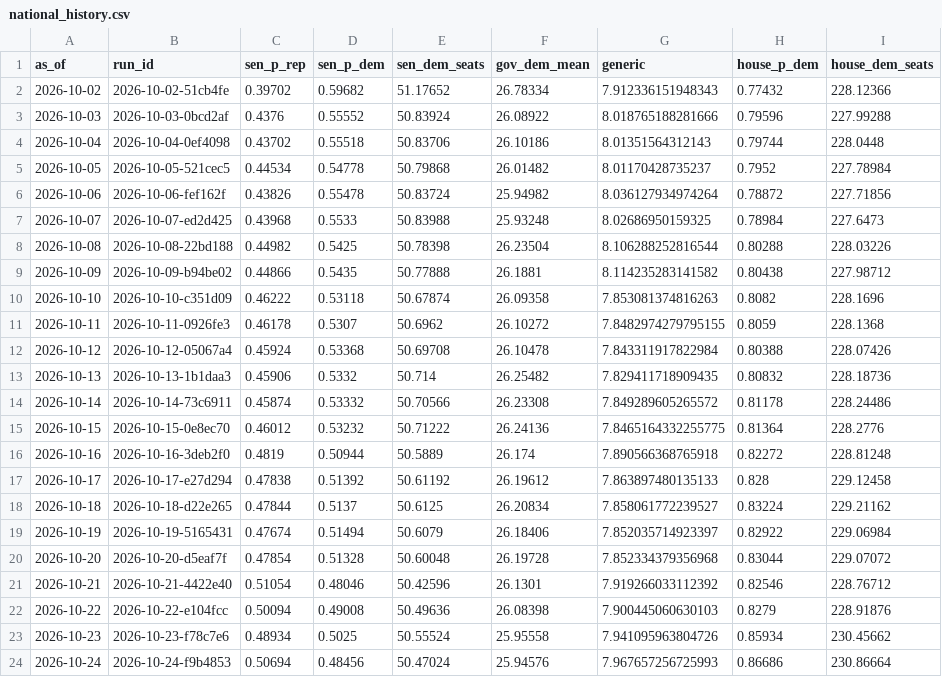
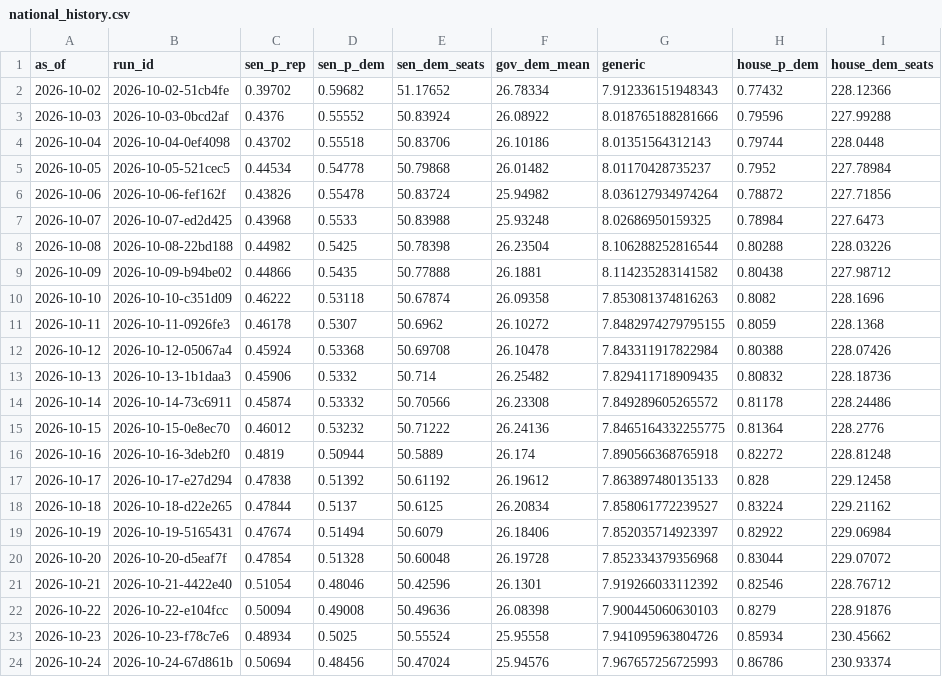
Before and after one commit to codywtripp-lgtm/election-forecast, a CSV file: data/forecasts/national_history.csv, drawn as a sheet.

```diff
--- a/data/forecasts/national_history.csv
+++ b/data/forecasts/national_history.csv
@@ -23,2 +23,2 @@ as_of,run_id,sen_p_rep,sen_p_dem,sen_dem_seats,gov_dem_mean,generic,house_p_dem,
 2026-10-23,2026-10-23-f78c7e6,0.48934,0.5025,50.55524,25.95558,7.941095963804726,0.85934,230.45662
-2026-10-24,2026-10-24-f9b4853,0.50694,0.48456,50.47024,25.94576,7.967657256725993,0.86686,230.86664
+2026-10-24,2026-10-24-67d861b,0.50694,0.48456,50.47024,25.94576,7.967657256725993,0.86786,230.93374
```
Also changed, not shown: 10 other files.
